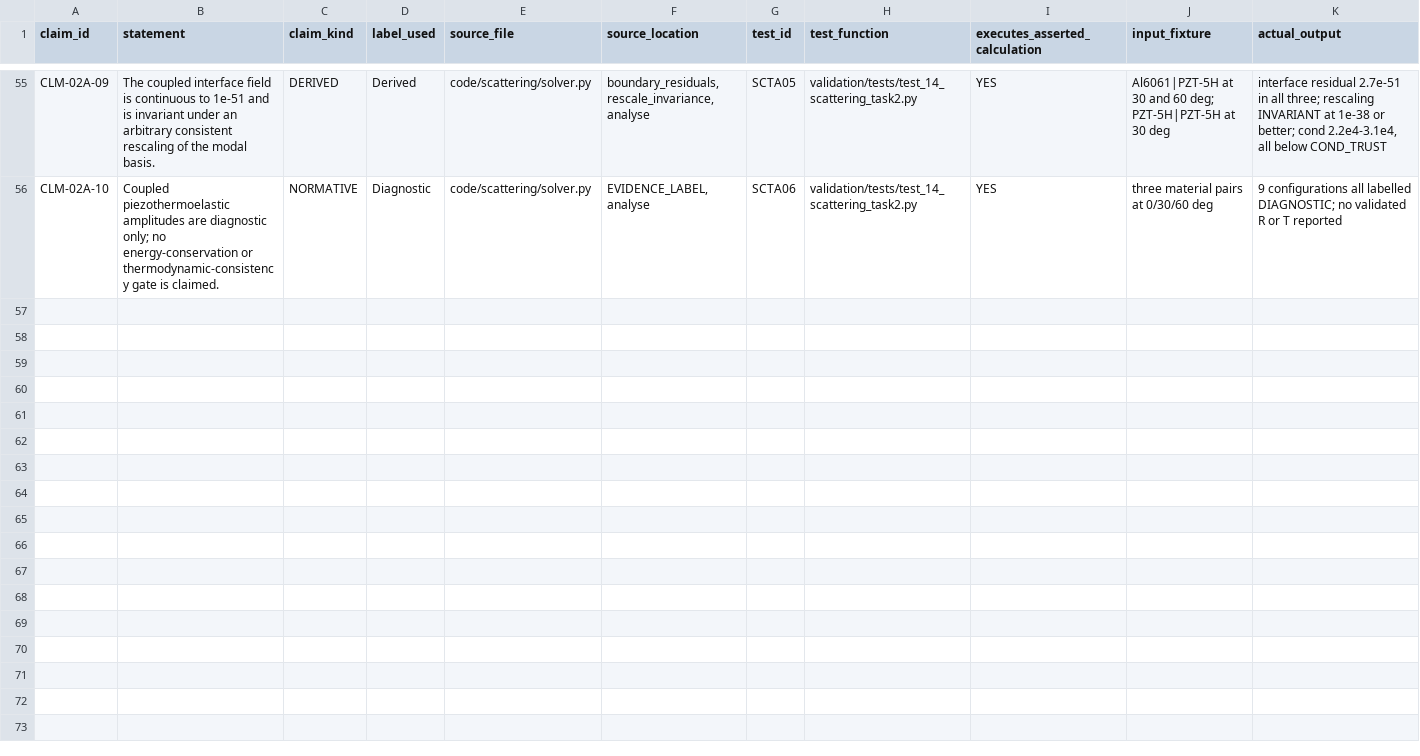
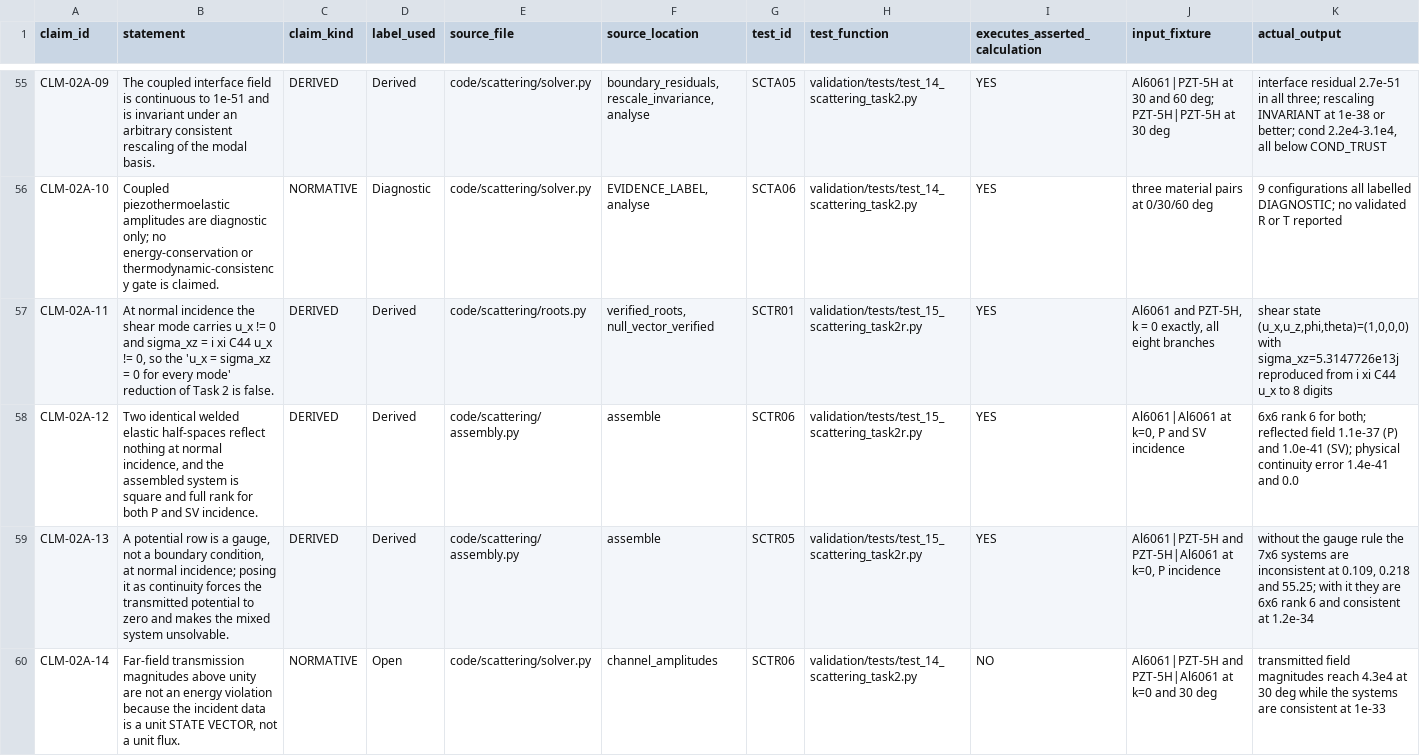
Before and after one commit to vipin-oss/Negative-Reflection, a CSV file: evidence/claim_registry.csv, drawn as a sheet; only a part is shown, gaps mark what is left out; rows hold the shown columns only; the diff names each change by its address in the sheet, - before the commit and + after, or states it on an @@ line.

```diff
--- a/evidence/claim_registry.csv
+++ b/evidence/claim_registry.csv
+row 57: CLM-02A-11 | At normal incidence the shear mode carries u_x != 0 and sigma_xz = i xi C44 u_x != 0, so the 'u_x = sigma_xz = 0 for every mode' reduction of Task 2 is false. | DERIVED | Derived | code/scattering/roots.py | verified_roots, null_vector_verified | SCTR01 | validation/tests/test_15_scattering_task2r.py | YES | Al6061 and PZT-5H, k = 0 exactly, all eight branches | shear state (u_x,u_z,phi,theta)=(1,0,0,0) with sigma_xz=5.3147726e13j reproduced from i xi C44 u_x to 8 digits
+row 58: CLM-02A-12 | Two identical welded elastic half-spaces reflect nothing at normal incidence, and the assembled system is square and full rank for both P and SV incidence. | DERIVED | Derived | code/scattering/assembly.py | assemble | SCTR06 | validation/tests/test_15_scattering_task2r.py | YES | Al6061|Al6061 at k=0, P and SV incidence | 6x6 rank 6 for both; reflected field 1.1e-37 (P) and 1.0e-41 (SV); physical continuity error 1.4e-41 and 0.0
+row 59: CLM-02A-13 | A potential row is a gauge, not a boundary condition, at normal incidence; posing it as continuity forces the transmitted potential to zero and makes the mixed system unsolvable. | DERIVED | Derived | code/scattering/assembly.py | assemble | SCTR05 | validation/tests/test_15_scattering_task2r.py | YES | Al6061|PZT-5H and PZT-5H|Al6061 at k=0, P incidence | without the gauge rule the 7x6 systems are inconsistent at 0.109, 0.218 and 55.25; with it they are 6x6 rank 6 and consistent at 1.2e-34
+row 60: CLM-02A-14 | Far-field transmission magnitudes above unity are not an energy violation because the incident data is a unit STATE VECTOR, not a unit flux. | NORMATIVE | Open | code/scattering/solver.py | channel_amplitudes | SCTR06 | validation/tests/test_14_scattering_task2.py | NO | Al6061|PZT-5H and PZT-5H|Al6061 at k=0 and 30 deg | transmitted field magnitudes reach 4.3e4 at 30 deg while the systems are consistent at 1e-33
```
Also changed, not shown: evidence/equation_registry.csv, validation/phase_02a_task2_assembly_validation.csv, 18 other files.
